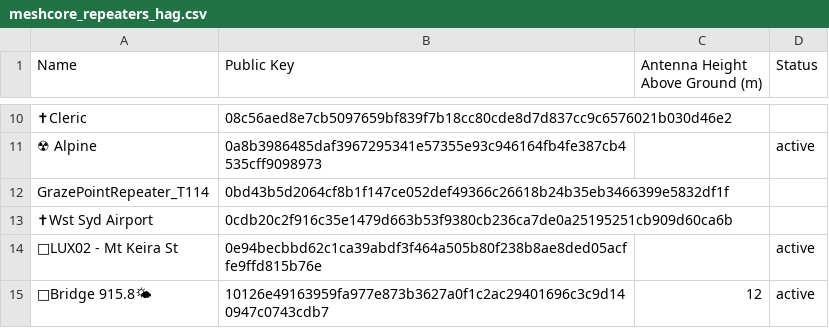
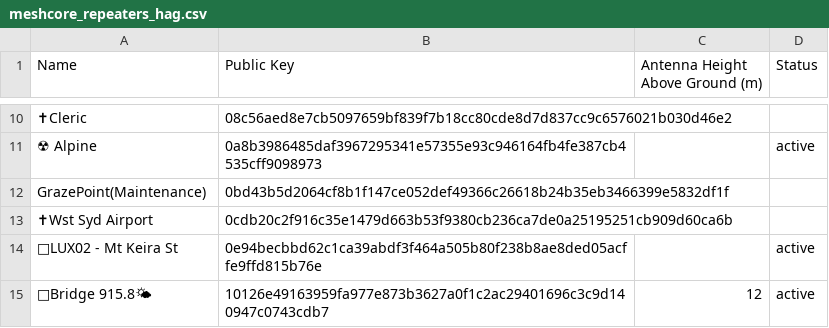
Before and after one commit to s3m1s0n1c/nswmesh_wiki, a CSV file: data/meshcore_repeaters_hag.csv, drawn as a sheet; only a part is shown, gaps mark what is left out; the diff names each change by its address in the sheet, - before the commit and + after, or states it on an @@ line.

```diff
--- a/data/meshcore_repeaters_hag.csv
+++ b/data/meshcore_repeaters_hag.csv
-A12 (Name): GrazePointRepeater_T114
+A12 (Name): GrazePoint(Maintenance)
```
Also changed, not shown: 1 other file.
